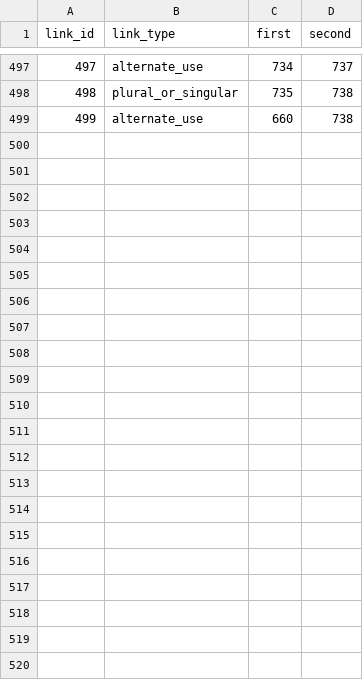
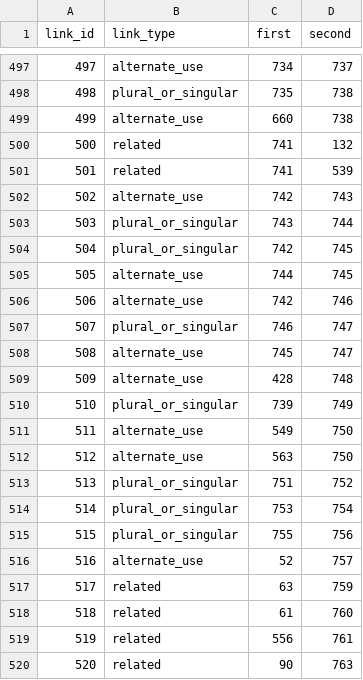
Before and after one commit to IsiXhosa-click/database, a CSV file: linked_words.csv, drawn as a sheet; only a part is shown, gaps mark what is left out.

```diff
--- a/linked_words.csv
+++ b/linked_words.csv
@@ -499 +499,22 @@ link_id,link_type,first,second
 499,alternate_use,660,738
+500,related,741,132
+501,related,741,539
+502,alternate_use,742,743
+503,plural_or_singular,743,744
+504,plural_or_singular,742,745
+505,alternate_use,744,745
+506,alternate_use,742,746
+507,plural_or_singular,746,747
+508,alternate_use,745,747
+509,alternate_use,428,748
+510,plural_or_singular,739,749
+511,alternate_use,549,750
+512,alternate_use,563,750
+513,plural_or_singular,751,752
+514,plural_or_singular,753,754
+515,plural_or_singular,755,756
+516,alternate_use,52,757
+517,related,63,759
+518,related,61,760
+519,related,556,761
+520,related,90,763
```
Also changed, not shown: examples.csv, user_attributions.csv, 1 other file.
